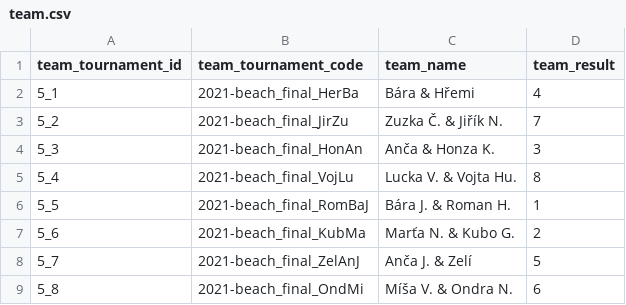
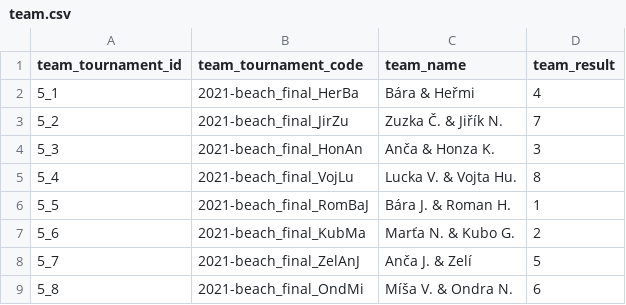
Before and after one commit to vojtechherrmann/rozvedcik, a CSV file: historical_results/data/2021-beach/team.csv, drawn as a sheet.

Commit message:
typo fix

```diff
--- a/historical_results/data/2021-beach/team.csv
+++ b/historical_results/data/2021-beach/team.csv
@@ -1,3 +1,3 @@
 team_tournament_id,team_tournament_code,team_name,team_result
-5_1,2021-beach_final_HerBa,Bára & Hřemi,4
+5_1,2021-beach_final_HerBa,Bára & Heřmi,4
 5_2,2021-beach_final_JirZu,Zuzka Č. & Jiřík N.,7
```
